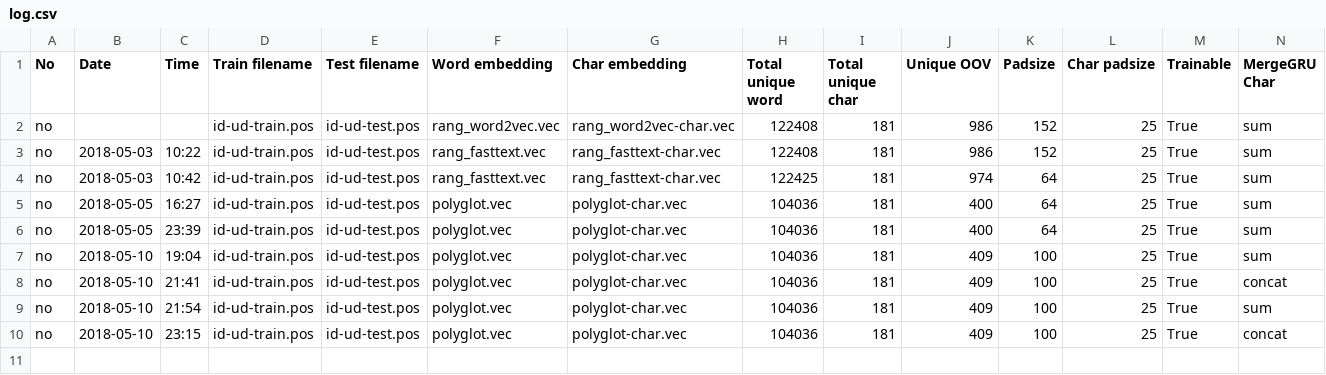
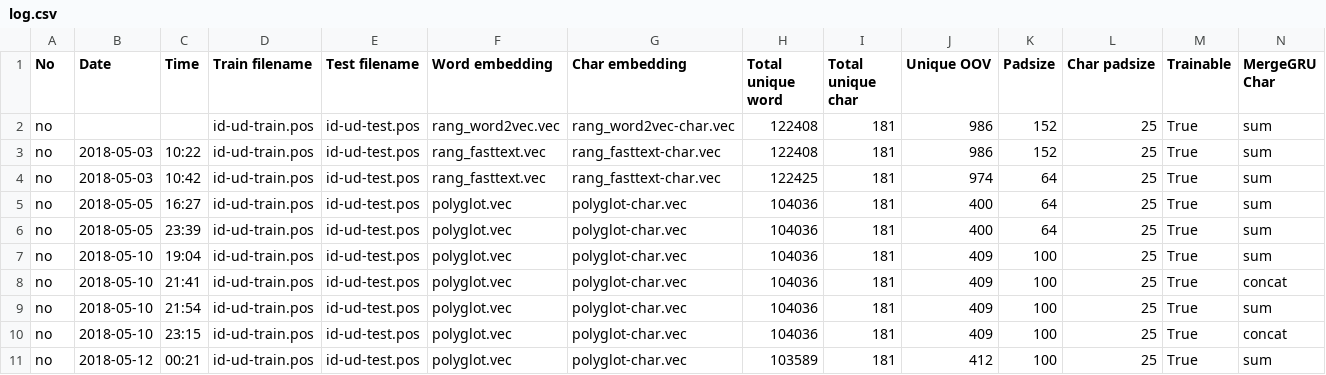
Before and after one commit to joshuakosasih/TA, a CSV file: welldone_pos/log.csv, drawn as a sheet; only a part is shown; rows hold the shown columns only; the diff names each change by its address in the sheet, - before the commit and + after, or states it on an @@ line.

Commit message:
update logs

```diff
--- a/welldone_pos/log.csv
+++ b/welldone_pos/log.csv
+row 11: no | 2018-05-12 | 00:21 | id-ud-train.pos | id-ud-test.pos | polyglot.vec | polyglot-char.vec | 103589 | 181 | 412 | 100 | 25 | True | sum
```
